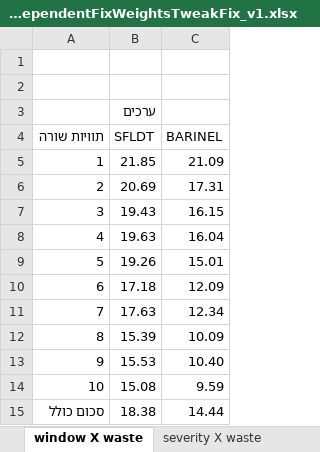
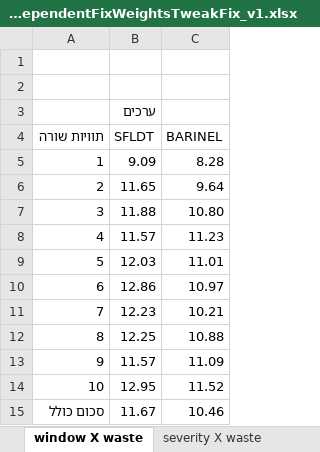
Before and after one commit to yoavzelinger/DAPCROP, an Excel workbook: results/results_RandomForest_DependentFixWeightsTweakFix_v1.xlsx, sheet window X waste, drawn as a sheet; values as stored, in another font and other column widths than the file's, no borders; charts and pictures not drawn; the diff names each change by its address in the sheet, - before the commit and + after, or states it on an @@ line.

```diff
--- a/results/results_RandomForest_DependentFixWeightsTweakFix_v1.xlsx (sheet window X waste)
+++ b/results/results_RandomForest_DependentFixWeightsTweakFix_v1.xlsx (sheet window X waste)
-B5 (SFLDT): 21.85
+B5 (SFLDT): 9.09
-C5 (BARINEL): 21.09
+C5 (BARINEL): 8.28
-B6 (SFLDT): 20.69
+B6 (SFLDT): 11.65
-C6 (BARINEL): 17.31
+C6 (BARINEL): 9.64
-B7 (SFLDT): 19.43
+B7 (SFLDT): 11.88
-C7 (BARINEL): 16.15
+C7 (BARINEL): 10.80
-B8 (SFLDT): 19.63
+B8 (SFLDT): 11.57
-C8 (BARINEL): 16.04
+C8 (BARINEL): 11.23
-B9 (SFLDT): 19.26
+B9 (SFLDT): 12.03
-C9 (BARINEL): 15.01
+C9 (BARINEL): 11.01
-B10 (SFLDT): 17.18
+B10 (SFLDT): 12.86
-C10 (BARINEL): 12.09
+C10 (BARINEL): 10.97
-B11 (SFLDT): 17.63
+B11 (SFLDT): 12.23
-C11 (BARINEL): 12.34
+C11 (BARINEL): 10.21
-B12 (SFLDT): 15.39
+B12 (SFLDT): 12.25
-C12 (BARINEL): 10.09
+C12 (BARINEL): 10.88
-B13 (SFLDT): 15.53
+B13 (SFLDT): 11.57
-C13 (BARINEL): 10.40
+C13 (BARINEL): 11.09
-B14 (SFLDT): 15.08
+B14 (SFLDT): 12.95
-C14 (BARINEL): 9.59
+C14 (BARINEL): 11.52
-B15 (SFLDT): 18.38
+B15 (SFLDT): 11.67
-C15 (BARINEL): 14.44
+C15 (BARINEL): 10.46
```
Also changed, not shown: sheet window X increase, sheet severity X increase, sheet Top-K (all), sheet severity X waste, sheet increase (all), sheet waste (all), charts or pictures, results/results_AdaBoost_DependentFixWeightsTweakFix_v1.xlsx.
